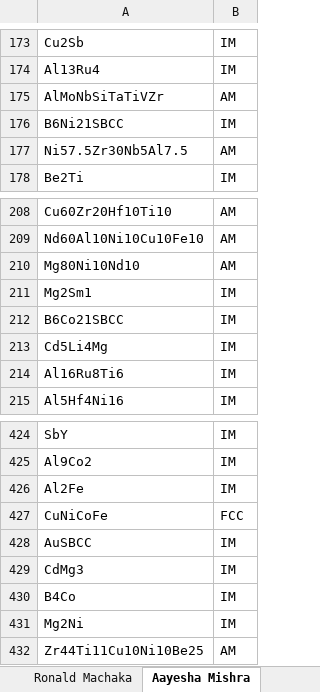
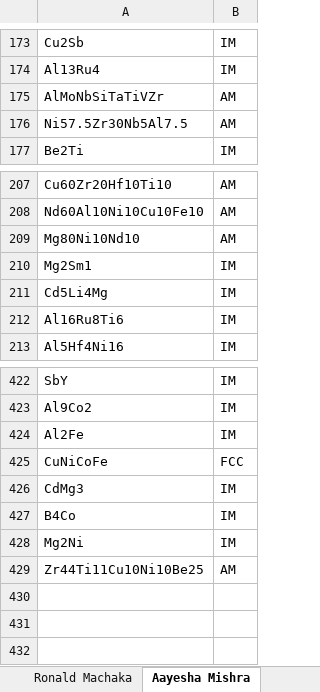
Before and after one commit to Iman-Peivaste/ML_Phase, an Excel workbook: Dataset/Dataset_HEAs15.xlsx, sheet Aayesha Mishra, drawn as a sheet; only a part is shown, gaps mark what is left out; values as stored, in another font and other column widths than the file's, no borders; conditional formats not drawn; the diff names each change by its address in the sheet, - before the commit and + after, or states it on an @@ line.

```diff
--- a/Dataset/Dataset_HEAs15.xlsx (sheet Aayesha Mishra)
+++ b/Dataset/Dataset_HEAs15.xlsx (sheet Aayesha Mishra)
-row 176: B6Ni21SBCC | IM
-row 212: B6Co21SBCC | IM
-row 428: AuSBCC | IM
```
Also changed, not shown: sheet Qingwei Guo, sheet Xiaoya Huang, sheet search, sheet Pei, sheet A.E. Nassar, sheet Qinan Han, 1 more sheet, other sheet tabs, 11 other files.
